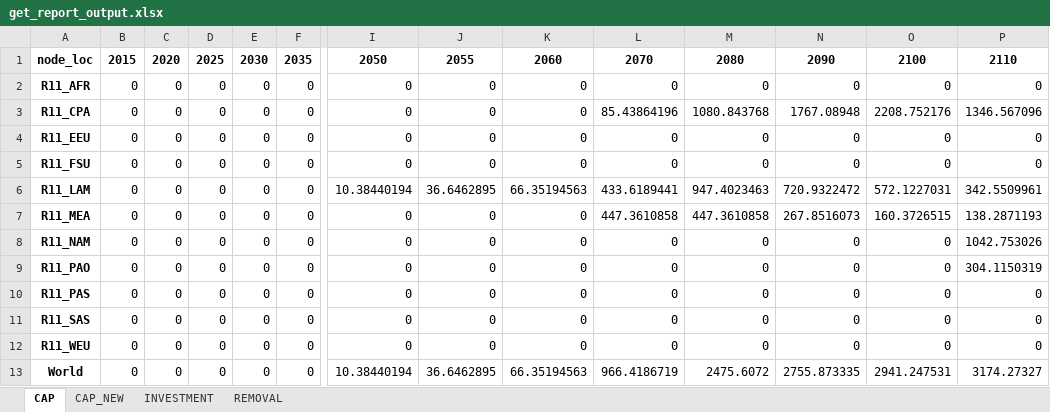
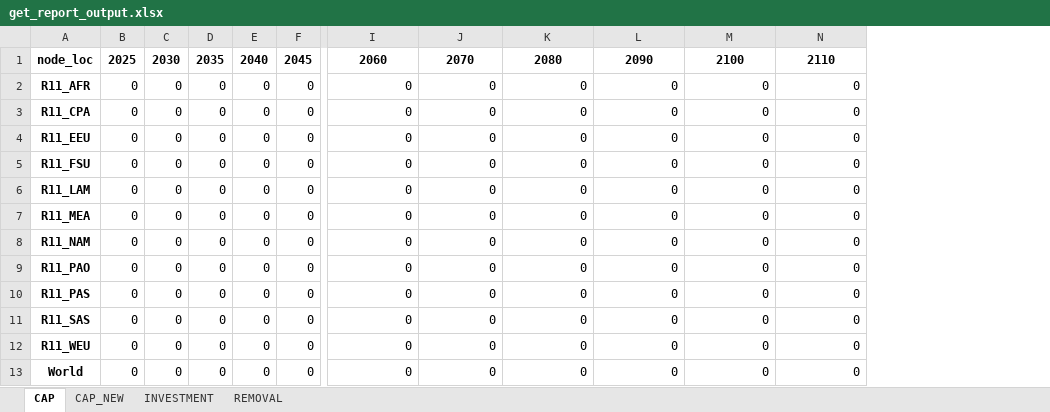
Before and after one commit to ywpratama/message_ix, an Excel workbook: tutorial/dac_scenarios/get_report_output.xlsx, sheet CAP, drawn as a sheet; only a part is shown, gaps mark what is left out; values as stored, in another font and other column widths than the file's, no borders; the diff covers the shown part only; the diff names each change by its address in the sheet, - before the commit and + after, or states it on an @@ line.

```diff
--- a/tutorial/dac_scenarios/get_report_output.xlsx (sheet CAP)
+++ b/tutorial/dac_scenarios/get_report_output.xlsx (sheet CAP)
-column O, rows 1-13: 2100 | 0 | 2208.752176 | 0 | 0 | 572.1227031 | 160.3726515 | 0 | 0 | 0 | 0 | 0 | 2941.247531
-column P, rows 1-13: 2110 | 0 | 1346.567096 | 0 | 0 | 342.5509961 | 138.2871193 | 1042.753026 | 304.1150319 | 0 | 0 | 0 | 3174.27327
-B1: 2015
+B1: 2025
-C1: 2020
+C1: 2030
-D1: 2025
+D1: 2035
-E1: 2030
+E1: 2040
-F1: 2035
+F1: 2045
-I1: 2050
+I1: 2060
-J1: 2055
+J1: 2070
-K1: 2060
+K1: 2080
-L1: 2070
+L1: 2090
-M1: 2080
+M1: 2100
-N1: 2090
+N1: 2110
-L3: 85.43864196
+L3: 0
-M3: 1080.843768
+M3: 0
-N3: 1767.08948
+N3: 0
-I6: 10.38440194
+I6: 0
-J6: 36.6462895
+J6: 0
-K6: 66.35194563
+K6: 0
-L6: 433.6189441
+L6: 0
-M6: 947.4023463
+M6: 0
-N6: 720.9322472
+N6: 0
-L7: 447.3610858
+L7: 0
-M7: 447.3610858
+M7: 0
-N7: 267.8516073
+N7: 0
-I13: 10.38440194
+I13: 0
-J13: 36.6462895
+J13: 0
-K13: 66.35194563
+K13: 0
-L13: 966.4186719
+L13: 0
-M13: 2475.6072
+M13: 0
-N13: 2755.873335
+N13: 0
```
Also changed, not shown: 2 edited cells elsewhere in this sheet, sheet CAP_NEW, sheet INVESTMENT, sheet REMOVAL, 8 other files.
